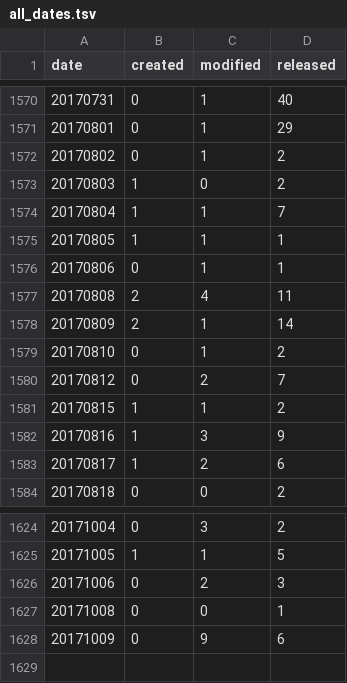
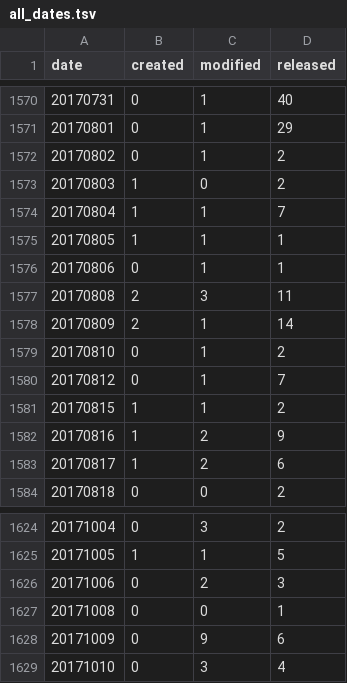
Before and after one commit to mose/hubot-census, a TSV file: docs/data/all_dates.tsv, drawn as a sheet; only a part is shown, gaps mark what is left out.

```diff
--- a/docs/data/all_dates.tsv
+++ b/docs/data/all_dates.tsv
@@ -1576,8 +1576,8 @@ date	created	modified	released
 20170806	0	1	1
-20170808	2	4	11
+20170808	2	3	11
 20170809	2	1	14
 20170810	0	1	2
-20170812	0	2	7
+20170812	0	1	7
 20170815	1	1	2
-20170816	1	3	9
+20170816	1	2	9
 20170817	1	2	6
@@ -1628 +1628,2 @@ date	created	modified	released
 20171009	0	9	6
+20171010	0	3	4
```
Also changed, not shown: docs/data/all_months.tsv, 7 other files.
